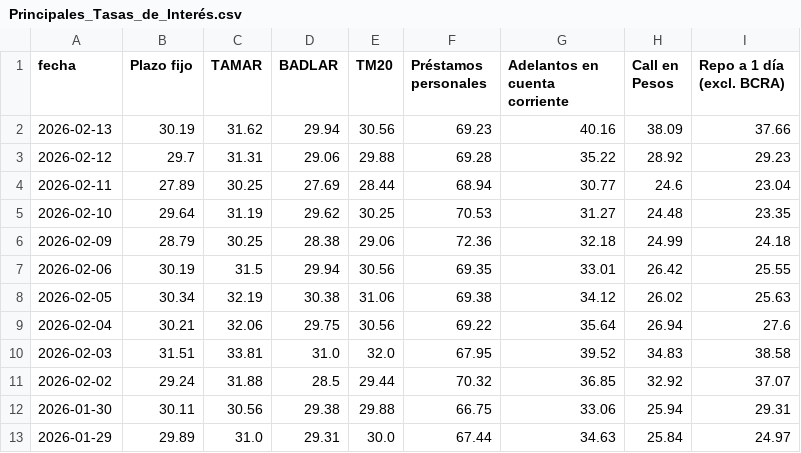
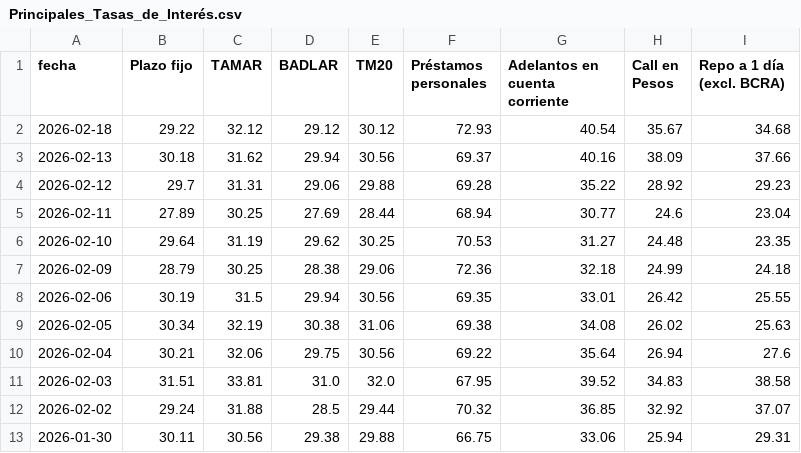
Before and after one commit to jesusrobles824/Proyectos-y-Automatizacion-de-Datos, a CSV file: Automatización de Datos/Principales_Tasas_de_Interés.csv, drawn as a sheet; only a part is shown; the shorter side is filled out with more unchanged rows.

```diff
--- a/Automatización de Datos/Principales_Tasas_de_Interés.csv
+++ b/Automatización de Datos/Principales_Tasas_de_Interés.csv
@@ -1,3 +1,4 @@
 fecha,Plazo fijo,TAMAR,BADLAR,TM20,Préstamos personales,Adelantos en cuenta corriente,Call en Pesos,Repo a 1 día (excl. BCRA)
-2026-02-13,30.19,31.62,29.94,30.56,69.23,40.16,38.09,37.66
+2026-02-18,29.22,32.12,29.12,30.12,72.93,40.54,35.67,34.68
+2026-02-13,30.18,31.62,29.94,30.56,69.37,40.16,38.09,37.66
 2026-02-12,29.7,31.31,29.06,29.88,69.28,35.22,28.92,29.23
@@ -7,3 +8,3 @@ fecha,Plazo fijo,TAMAR,BADLAR,TM20,Préstamos personales,Adelantos en cuenta cor
 2026-02-06,30.19,31.5,29.94,30.56,69.35,33.01,26.42,25.55
-2026-02-05,30.34,32.19,30.38,31.06,69.38,34.12,26.02,25.63
+2026-02-05,30.34,32.19,30.38,31.06,69.38,34.08,26.02,25.63
 2026-02-04,30.21,32.06,29.75,30.56,69.22,35.64,26.94,27.6
```
Also changed, not shown: Automatización de Datos/ADRs_Precios.csv, Automatización de Datos/ADRs_variacion_porcentual_diaria.csv, 8 other files.
